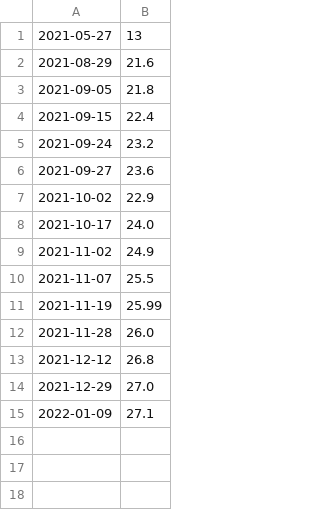
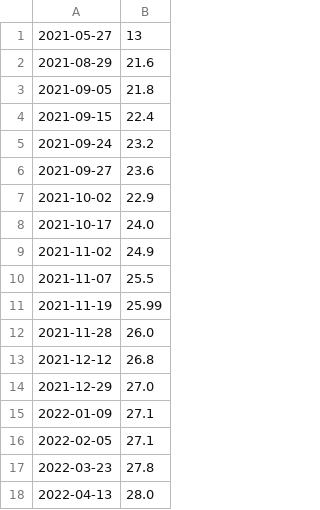
Before and after one commit to hacmorgan/one-offs, a CSV file: franklynne-weight/weights.csv, drawn as a sheet; the diff names each change by its address in the sheet, - before the commit and + after, or states it on an @@ line.

Commit message:
Add latest weight data

```diff
--- a/franklynne-weight/weights.csv
+++ b/franklynne-weight/weights.csv
+row 16: 2022-02-05 | 27.1
+row 17: 2022-03-23 | 27.8
+row 18: 2022-04-13 | 28.0
```
